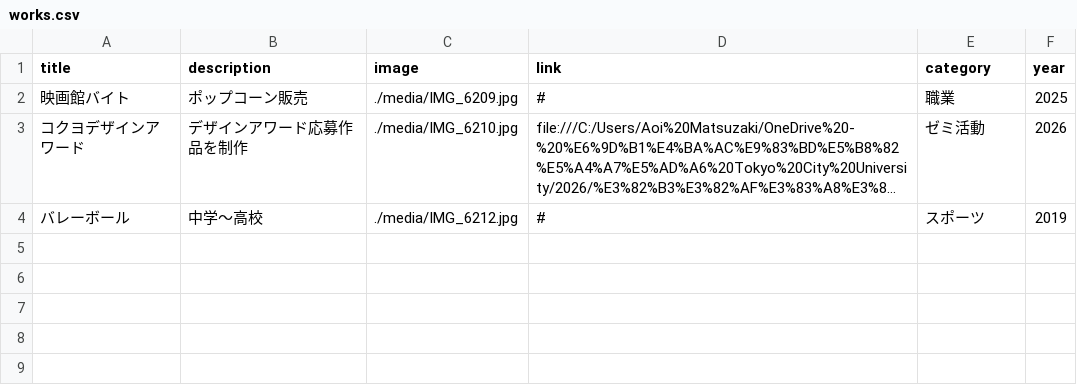
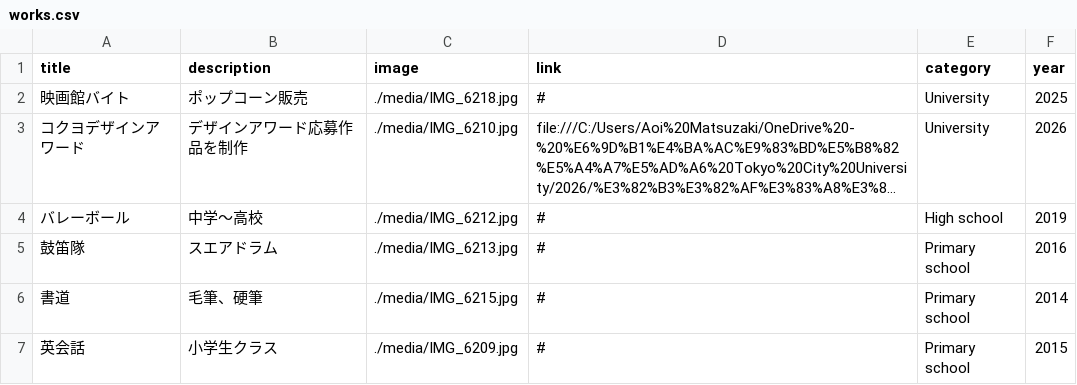
Before and after one commit to g2546089-cloud/portfolio-site, a CSV file: works.csv, drawn as a sheet; long unchanged cells end in …; the diff names each change by its address in the sheet, - before the commit and + after, or states it on an @@ line.

```diff
--- a/works.csv
+++ b/works.csv
-C2 (image): ./media/IMG_6209.jpg
+C2 (image): ./media/IMG_6218.jpg
-E2 (category): 職業
+E2 (category): University
-E3 (category): ゼミ活動
+E3 (category): University
-E4 (category): スポーツ
+E4 (category): High school
+row 5: 鼓笛隊 | スエアドラム | ./media/IMG_6213.jpg | # | Primary school | 2016
+row 6: 書道 | 毛筆、硬筆 | ./media/IMG_6215.jpg | # | Primary school | 2014
+row 7: 英会話 | 小学生クラス | ./media/IMG_6209.jpg | # | Primary school | 2015
```
Also changed, not shown: 4 other files.
